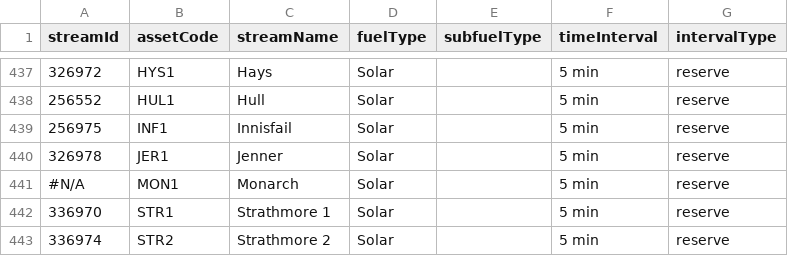
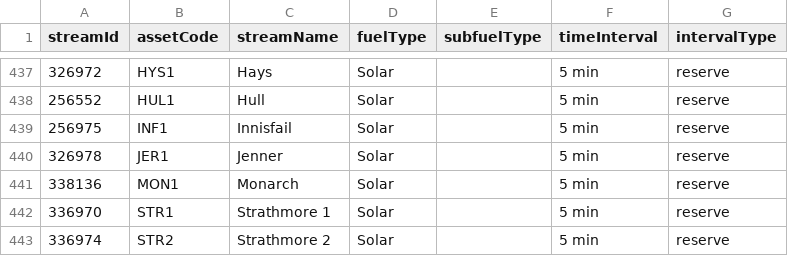
Before and after one commit to victus-ai-inc/power-trader, a CSV file: stream_codes.csv, drawn as a sheet; only a part is shown, gaps mark what is left out.

Commit message:
uploaded data to db

```diff
--- a/stream_codes.csv
+++ b/stream_codes.csv
@@ -440,3 +440,3 @@ streamId,assetCode,streamName,fuelType,subfuelType,timeInterval,intervalType
 326978,JER1,Jenner,Solar,,5 min,reserve
-#N/A,MON1,Monarch,Solar,,5 min,reserve
+338136,MON1,Monarch,Solar,,5 min,reserve
 336970,STR1,Strathmore 1,Solar,,5 min,reserve
```
Also changed, not shown: 2 other files.
